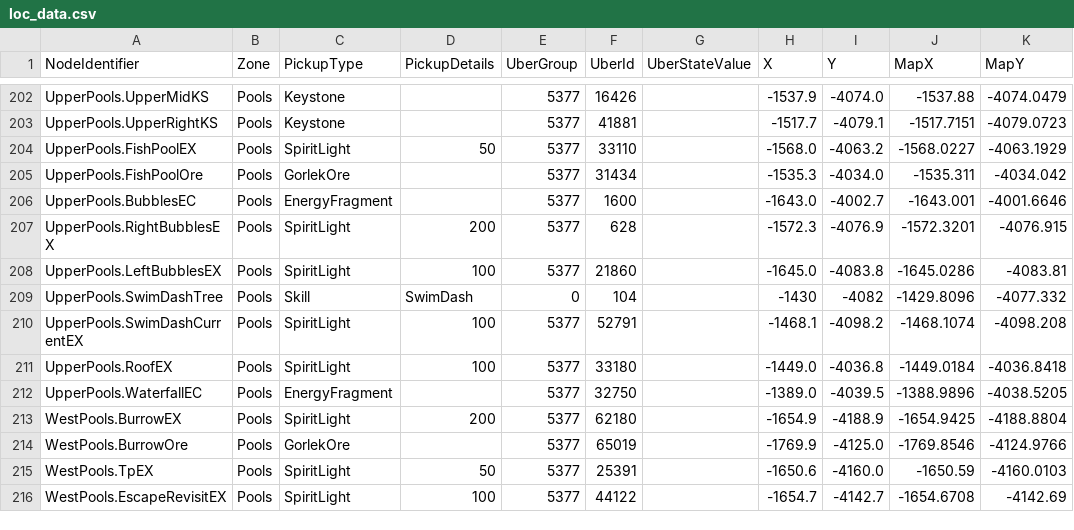
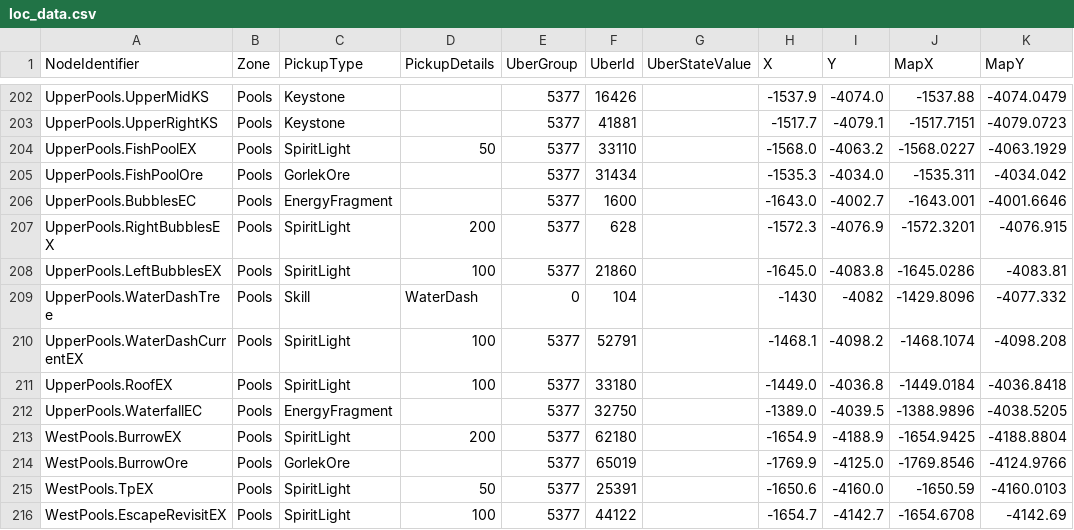
Before and after one commit to ori-community/wotw-seedgen, a CSV file: assets/logic/loc_data.csv, drawn as a sheet; only a part is shown, gaps mark what is left out.

Commit message:
swim dash -> water dash

```diff
--- a/assets/logic/loc_data.csv
+++ b/assets/logic/loc_data.csv
@@ -208,4 +208,4 @@ UpperPools.RightBubblesEX, Pools, SpiritLight, 200, 5377, 628, , -1572.3, -4076.
 UpperPools.LeftBubblesEX, Pools, SpiritLight, 100, 5377, 21860, , -1645.0, -4083.8, -1645.0286, -4083.81
-UpperPools.SwimDashTree, Pools, Skill, SwimDash, 0, 104, , -1430, -4082, -1429.8096, -4077.332
-UpperPools.SwimDashCurrentEX, Pools, SpiritLight, 100, 5377, 52791, , -1468.1, -4098.2, -1468.1074, -4098.208
+UpperPools.WaterDashTree, Pools, Skill, WaterDash, 0, 104, , -1430, -4082, -1429.8096, -4077.332
+UpperPools.WaterDashCurrentEX, Pools, SpiritLight, 100, 5377, 52791, , -1468.1, -4098.2, -1468.1074, -4098.208
 UpperPools.RoofEX, Pools, SpiritLight, 100, 5377, 33180, , -1449.0, -4036.8, -1449.0184, -4036.8418
```
Also changed, not shown: 5 other files.
